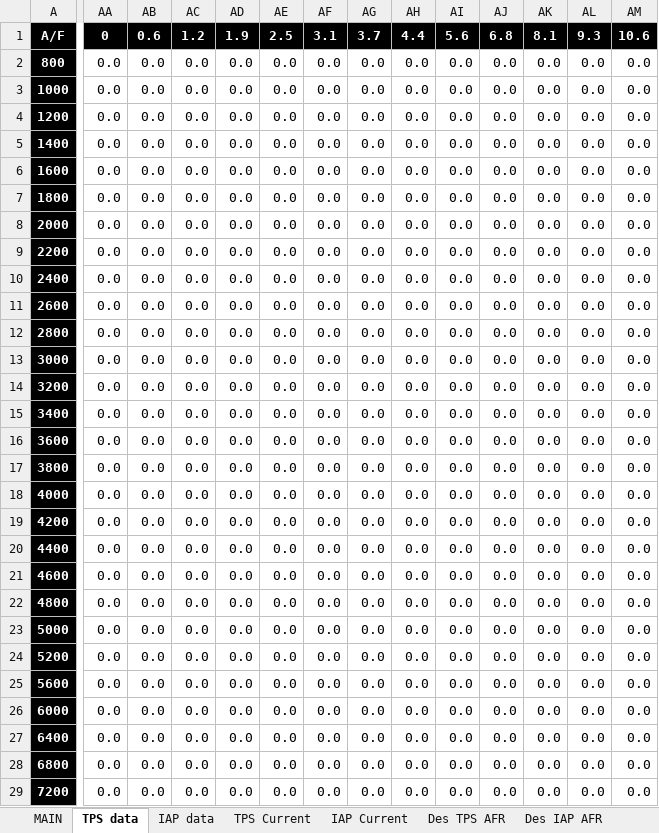
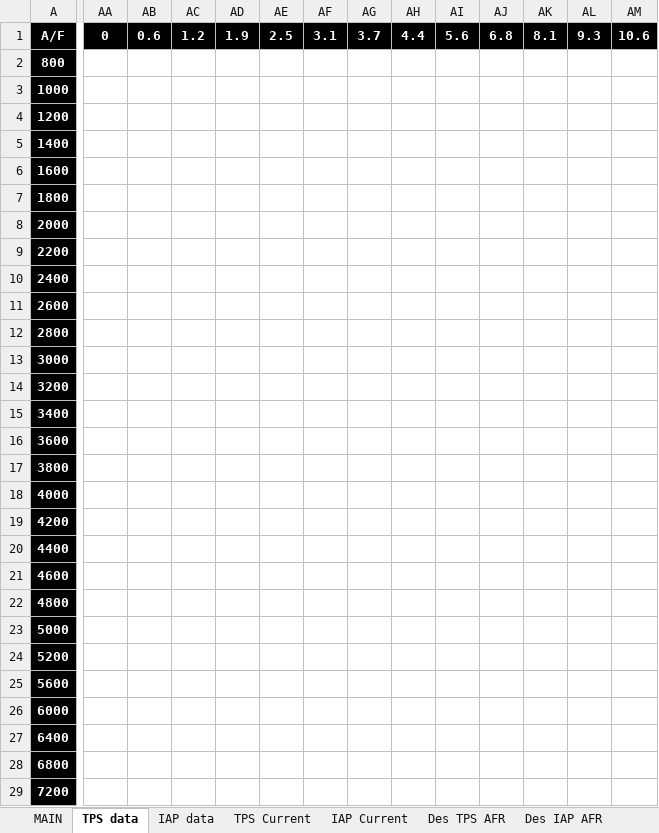
Before and after one commit to Voodoo30/VooDoo_GEN1_Hayabusa_DataLogger, an Excel workbook: Tuning Sheet v2.0.xlsm, sheet TPS data, drawn as a sheet; only a part is shown, gaps mark what is left out; values as stored, in another font and other column widths than the file's, no borders; conditional formats not drawn; the diff covers the shown part only; the diff names each change by its address in the sheet, - before the commit and + after, or states it on an @@ line.

Commit message:
Add files via upload
Updated to include showing the files that were loaded and using a required cell count on loaded log data.

```diff
--- a/Tuning Sheet v2.0.xlsm (sheet TPS data)
+++ b/Tuning Sheet v2.0.xlsm (sheet TPS data)
-AA2:AA29: 0.0
+AA2:AA29: (empty)
-AB2:AB29: 0.0
+AB2:AB29: (empty)
-AC2:AC29: 0.0
+AC2:AC29: (empty)
-AD2:AD29: 0.0
+AD2:AD29: (empty)
-AE2:AE29: 0.0
+AE2:AE29: (empty)
-AF2:AF29: 0.0
+AF2:AF29: (empty)
-AG2:AG29: 0.0
+AG2:AG29: (empty)
-AH2:AH29: 0.0
+AH2:AH29: (empty)
-AI2:AI29: 0.0
+AI2:AI29: (empty)
-AJ2:AJ29: 0.0
+AJ2:AJ29: (empty)
-AK2:AK29: 0.0
+AK2:AK29: (empty)
-AL2:AL29: 0.0
+AL2:AL29: (empty)
-AM2:AM29: 0.0
+AM2:AM29: (empty)
```
Also changed, not shown: 606 edited cells elsewhere in this sheet, sheet TPS Current, sheet Auto Correct TPS, sheet IAP Current, sheet Auto Correct IAP, sheet IAP data, sheet IAP Correction, 2 more sheets, charts or pictures.
